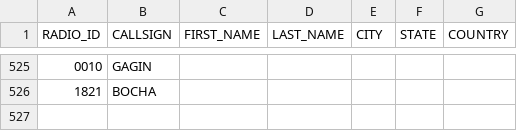
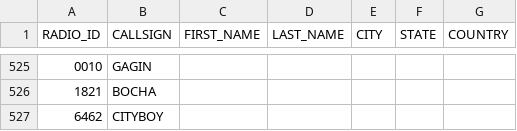
Before and after one commit to krot4u/Public_scripts, a CSV file: NXDN.csv, drawn as a sheet; only a part is shown, gaps mark what is left out.

Commit message:
Update NXDN.csv with new content

```diff
--- a/NXDN.csv
+++ b/NXDN.csv
@@ -526 +526,2 @@ RADIO_ID,CALLSIGN,FIRST_NAME,LAST_NAME,CITY,STATE,COUNTRY
 1821,BOCHA, , , , ,
+6462,CITYBOY, , , , ,
```
